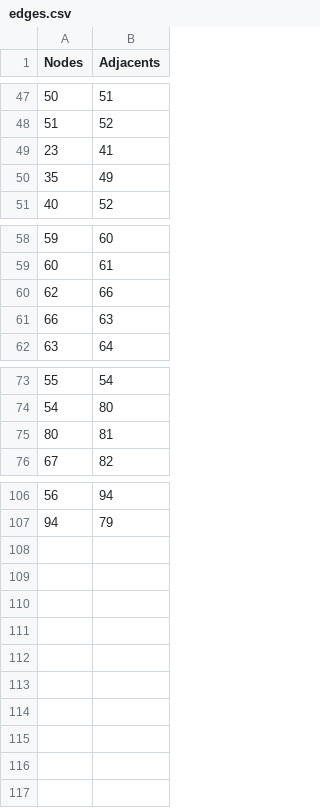
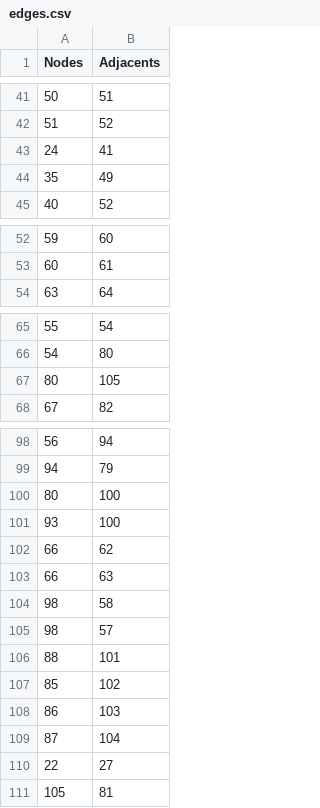
Before and after one commit to revathivijay/VJTI-Navigation, a CSV file: edges.csv, drawn as a sheet; only a part is shown, gaps mark what is left out; the diff covers the shown part only.

```diff
--- a/edges.csv
+++ b/edges.csv
@@ -48,3 +42,3 @@ Nodes,Adjacents
 51,52
-23,41
+24,41
 35,49
@@ -59,4 +53,2 @@ Nodes,Adjacents
 60,61
-62,66
-66,63
 63,64
@@ -74,3 +66,3 @@ Nodes,Adjacents
 54,80
-80,81
+80,105
 67,82
@@ -107 +99,13 @@ Nodes,Adjacents
 94,79
+80,100
+93,100
+66,62
+66,63
+98,58
+98,57
+88,101
+85,102
+86,103
+87,104
+22,27
+105, 81
```
Also changed, not shown: 2 added rows, 8 removed rows and 2 edited cells elsewhere in this file, nodes.csv, 7 other files.
